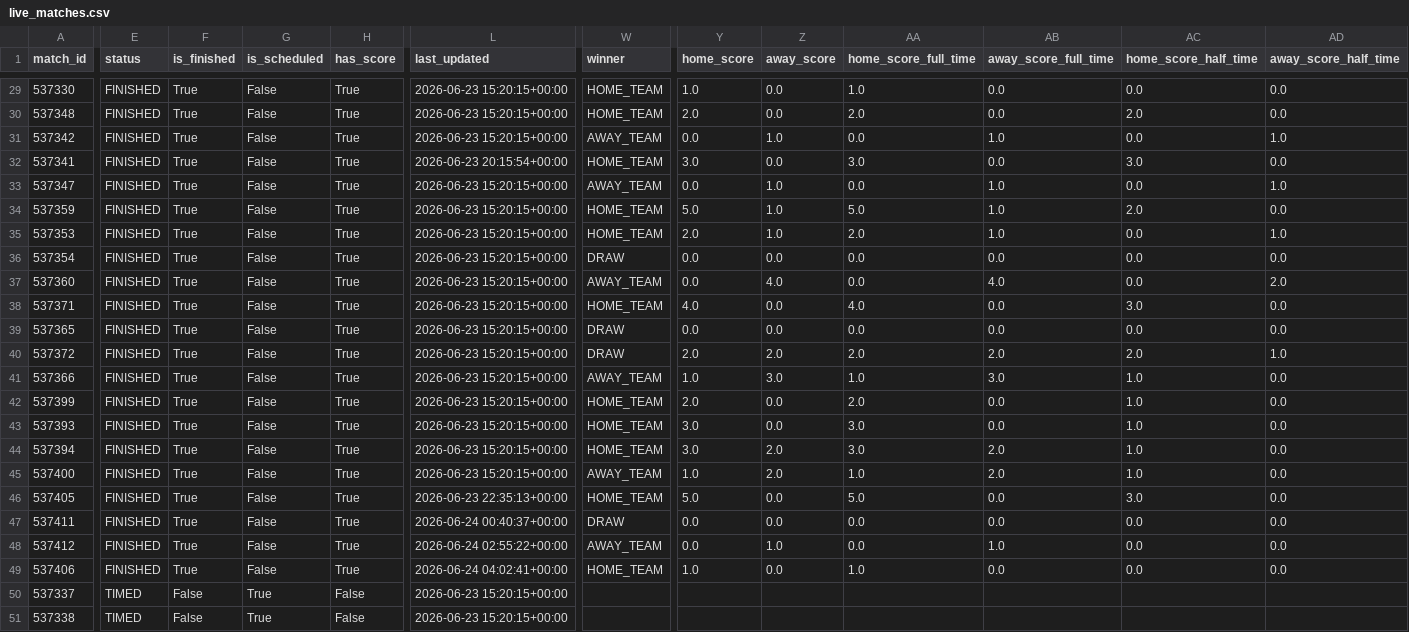
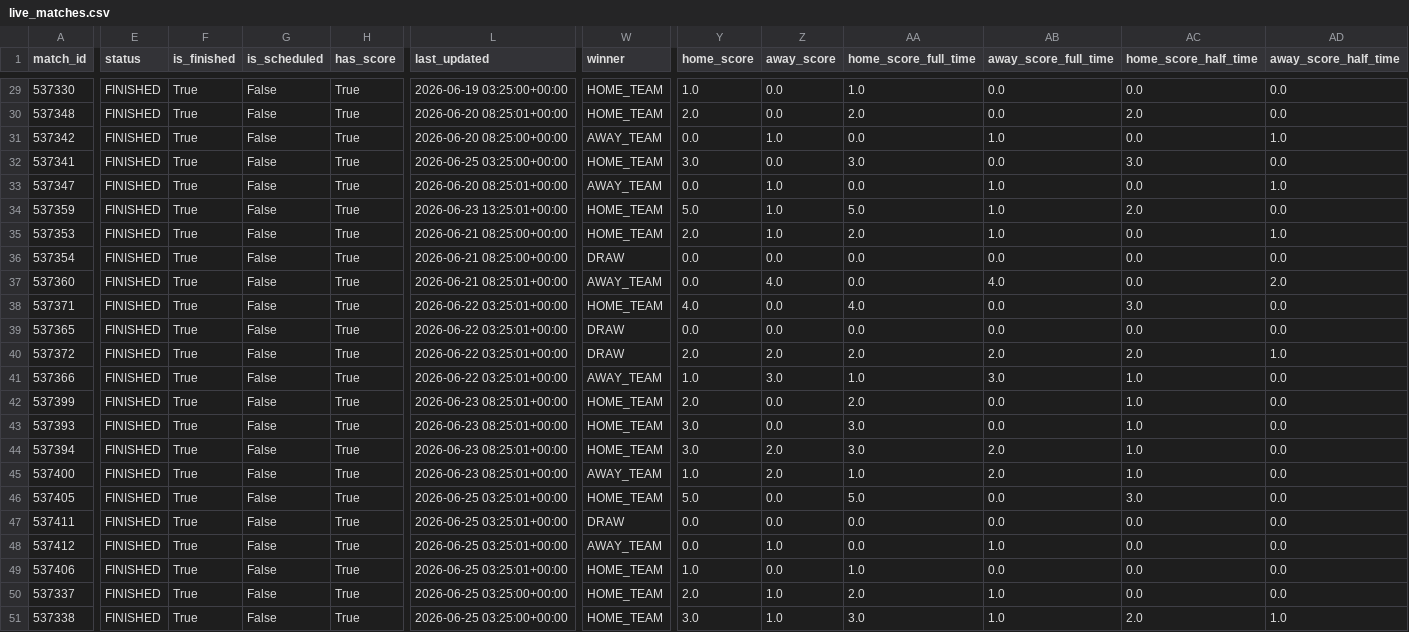
Before and after one commit to Ardatekk/World-Cup-Match-Prediction, a CSV file: data/processed/live_matches.csv, drawn as a sheet; only a part is shown, gaps mark what is left out; the diff covers the shown part only; the diff names each change by its address in the sheet, - before the commit and + after, or states it on an @@ line.

```diff
--- a/data/processed/live_matches.csv
+++ b/data/processed/live_matches.csv
-L29 (last_updated): 2026-06-23 15:20:15+00:00
+L29 (last_updated): 2026-06-19 03:25:00+00:00
-L30 (last_updated): 2026-06-23 15:20:15+00:00
+L30 (last_updated): 2026-06-20 08:25:01+00:00
-L31 (last_updated): 2026-06-23 15:20:15+00:00
+L31 (last_updated): 2026-06-20 08:25:00+00:00
-L32 (last_updated): 2026-06-23 20:15:54+00:00
+L32 (last_updated): 2026-06-25 03:25:00+00:00
-L33 (last_updated): 2026-06-23 15:20:15+00:00
+L33 (last_updated): 2026-06-20 08:25:01+00:00
-L34 (last_updated): 2026-06-23 15:20:15+00:00
+L34 (last_updated): 2026-06-23 13:25:01+00:00
-L35:L36 (last_updated): 2026-06-23 15:20:15+00:00
+L35:L36 (last_updated): 2026-06-21 08:25:00+00:00
-L37 (last_updated): 2026-06-23 15:20:15+00:00
+L37 (last_updated): 2026-06-21 08:25:01+00:00
-L38:L41 (last_updated): 2026-06-23 15:20:15+00:00
+L38:L41 (last_updated): 2026-06-22 03:25:01+00:00
-L42:L45 (last_updated): 2026-06-23 15:20:15+00:00
+L42:L45 (last_updated): 2026-06-23 08:25:01+00:00
-L46 (last_updated): 2026-06-23 22:35:13+00:00
+L46 (last_updated): 2026-06-25 03:25:01+00:00
-L47 (last_updated): 2026-06-24 00:40:37+00:00
+L47 (last_updated): 2026-06-25 03:25:01+00:00
-L48 (last_updated): 2026-06-24 02:55:22+00:00
+L48 (last_updated): 2026-06-25 03:25:01+00:00
-L49 (last_updated): 2026-06-24 04:02:41+00:00
+L49 (last_updated): 2026-06-25 03:25:01+00:00
-E50:E51 (status): TIMED
+E50:E51 (status): FINISHED
-F50:F51 (is_finished): False
+F50:F51 (is_finished): True
-G50:G51 (is_scheduled): True
+G50:G51 (is_scheduled): False
-H50:H51 (has_score): False
+H50:H51 (has_score): True
-L50:L51 (last_updated): 2026-06-23 15:20:15+00:00
+L50:L51 (last_updated): 2026-06-25 03:25:00+00:00
-W50:W51 (winner): (empty)
+W50:W51 (winner): HOME_TEAM
-Y50 (home_score): (empty)
+Y50 (home_score): 2.0
-Z50:Z51 (away_score): (empty)
+Z50:Z51 (away_score): 1.0
-AA50 (home_score_full_time): (empty)
+AA50 (home_score_full_time): 2.0
-AB50:AB51 (away_score_full_time): (empty)
+AB50:AB51 (away_score_full_time): 1.0
-AC50 (home_score_half_time): (empty)
+AC50 (home_score_half_time): 0.0
-AD50 (away_score_half_time): (empty)
+AD50 (away_score_half_time): 0.0
-Y51 (home_score): (empty)
+Y51 (home_score): 3.0
-AA51 (home_score_full_time): (empty)
+AA51 (home_score_full_time): 3.0
-AC51 (home_score_half_time): (empty)
+AC51 (home_score_half_time): 2.0
-AD51 (away_score_half_time): (empty)
+AD51 (away_score_half_time): 1.0
```
Also changed, not shown: 154 edited cells elsewhere in this file, 6 other files.
